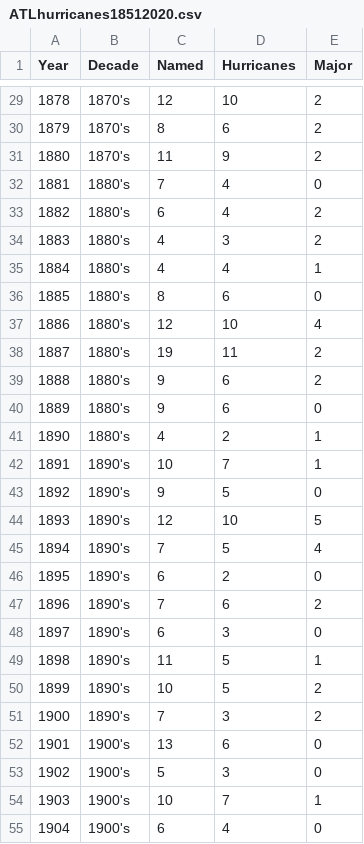
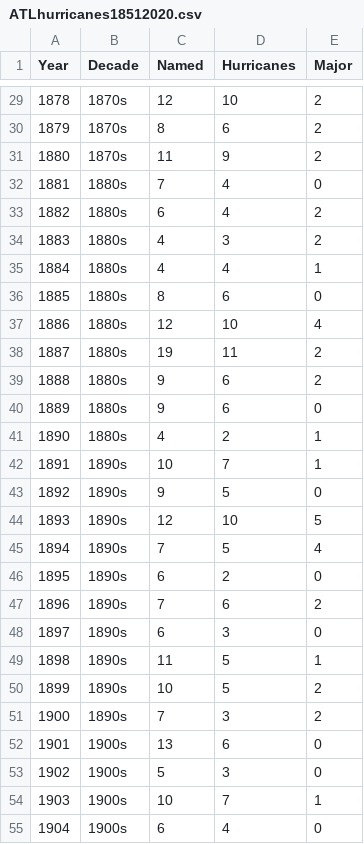
Before and after one commit to STAT-JET-ASU/Datasets, a CSV file: Instructor/ATLhurricanes18512020.csv, drawn as a sheet; only a part is shown, gaps mark what is left out; the diff covers the shown part only.

```diff
--- a/Instructor/ATLhurricanes18512020.csv
+++ b/Instructor/ATLhurricanes18512020.csv
@@ -29,27 +29,27 @@ Year,Decade,Named,Hurricanes,Major
-1878,1870's,12,10,2
-1879,1870's,8,6,2
-1880,1870's,11,9,2
-1881,1880's,7,4,0
-1882,1880's,6,4,2
-1883,1880's,4,3,2
-1884,1880's,4,4,1
-1885,1880's,8,6,0
-1886,1880's,12,10,4
-1887,1880's,19,11,2
-1888,1880's,9,6,2
-1889,1880's,9,6,0
-1890,1880's,4,2,1
-1891,1890's,10,7,1
-1892,1890's,9,5,0
-1893,1890's,12,10,5
-1894,1890's,7,5,4
-1895,1890's,6,2,0
-1896,1890's,7,6,2
-1897,1890's,6,3,0
-1898,1890's,11,5,1
-1899,1890's,10,5,2
-1900,1890's,7,3,2
-1901,1900's,13,6,0
-1902,1900's,5,3,0
-1903,1900's,10,7,1
-1904,1900's,6,4,0
+1878,1870s,12,10,2
+1879,1870s,8,6,2
+1880,1870s,11,9,2
+1881,1880s,7,4,0
+1882,1880s,6,4,2
+1883,1880s,4,3,2
+1884,1880s,4,4,1
+1885,1880s,8,6,0
+1886,1880s,12,10,4
+1887,1880s,19,11,2
+1888,1880s,9,6,2
+1889,1880s,9,6,0
+1890,1880s,4,2,1
+1891,1890s,10,7,1
+1892,1890s,9,5,0
+1893,1890s,12,10,5
+1894,1890s,7,5,4
+1895,1890s,6,2,0
+1896,1890s,7,6,2
+1897,1890s,6,3,0
+1898,1890s,11,5,1
+1899,1890s,10,5,2
+1900,1890s,7,3,2
+1901,1900s,13,6,0
+1902,1900s,5,3,0
+1903,1900s,10,7,1
+1904,1900s,6,4,0
```
Also changed, not shown: 143 edited cells elsewhere in this file.
